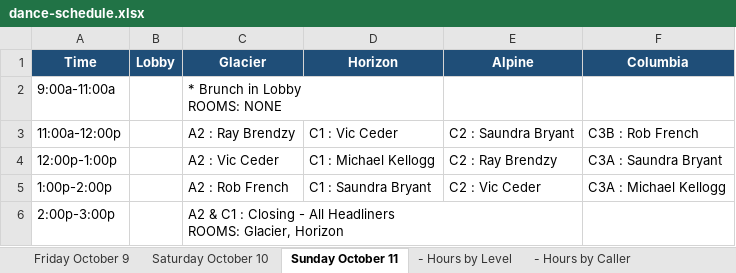
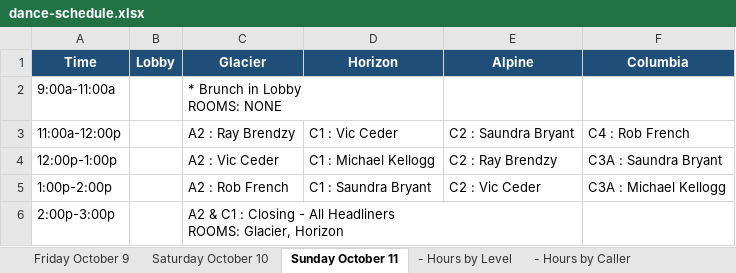
Before and after one commit to seweil/dance-schedule, an Excel workbook: content/MotivateToSeattle/data/dance-schedule.xlsx, sheet Sunday October 11, drawn as a sheet; values as stored, in another font and other column widths than the file's, no borders; the diff names each change by its address in the sheet, - before the commit and + after, or states it on an @@ line.

```diff
--- a/content/MotivateToSeattle/data/dance-schedule.xlsx (sheet Sunday October 11)
+++ b/content/MotivateToSeattle/data/dance-schedule.xlsx (sheet Sunday October 11)
-F3 (Columbia): C3B : Rob French
+F3 (Columbia): C4 : Rob French
```
Also changed, not shown: sheet - Hours by Level, sheet - Hours by Caller, sheet Friday October 9, 2 other files.
